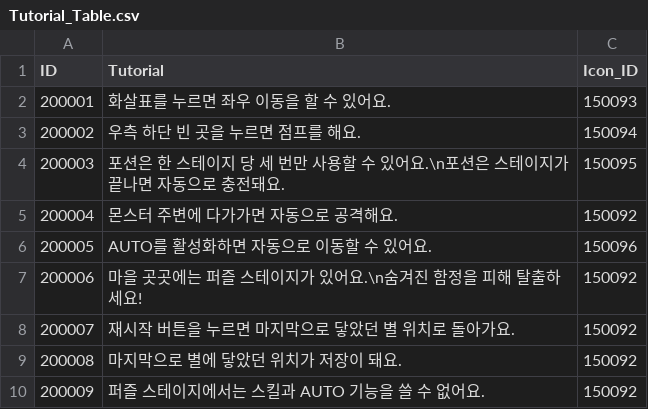
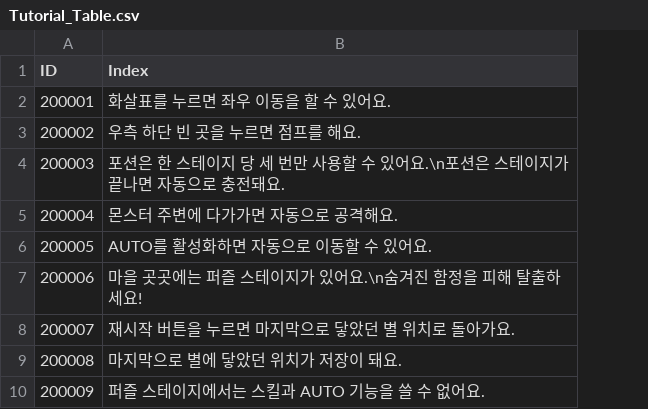
Before and after one commit to rockdo4/g1playground, a CSV file: Assets/Resources/DataTables/Tutorial_Table.csv, drawn as a sheet; the diff names each change by its address in the sheet, - before the commit and + after, or states it on an @@ line.

Commit message:
튜토리얼 테이블에 데이터 추가(tutorial branch까지), 튜토리얼 이미지 추가, 테이블 오류 수정

```diff
--- a/Assets/Resources/DataTables/Tutorial_Table.csv
+++ b/Assets/Resources/DataTables/Tutorial_Table.csv
-column C (Icon_ID), rows 2-10: 150093 | 150094 | 150095 | 150092 | 150096 | 150092 | 150092 | 150092 | 150092
-B1: Tutorial
+B1: Index
```
Also changed, not shown: Assets/Resources/DataTables/Story_Table.csv, 1 other file.
